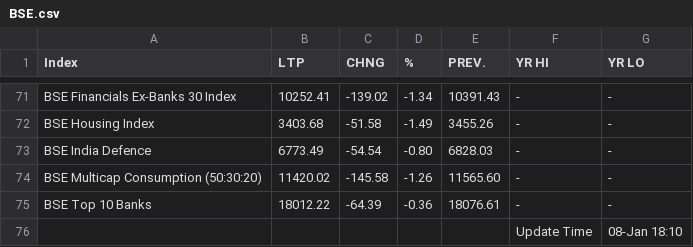
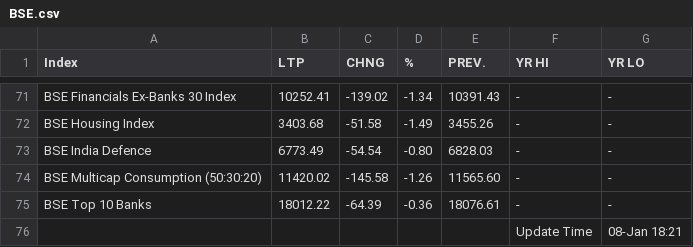
Before and after one commit to saikat-pundit/nse-all-indices-csv, a CSV file: Data/BSE.csv, drawn as a sheet; only a part is shown, gaps mark what is left out.

```diff
--- a/Data/BSE.csv
+++ b/Data/BSE.csv
@@ -75,2 +75,2 @@ BSE Multicap Consumption (50:30:20),11420.02,-145.58,-1.26,11565.60,-,-
 BSE Top 10 Banks,18012.22,-64.39,-0.36,18076.61,-,-
-,,,,,Update Time,08-Jan 18:10
+,,,,,Update Time,08-Jan 18:21
```
Also changed, not shown: Data/Cash.csv, Data/Economic.csv, 6 other files.
